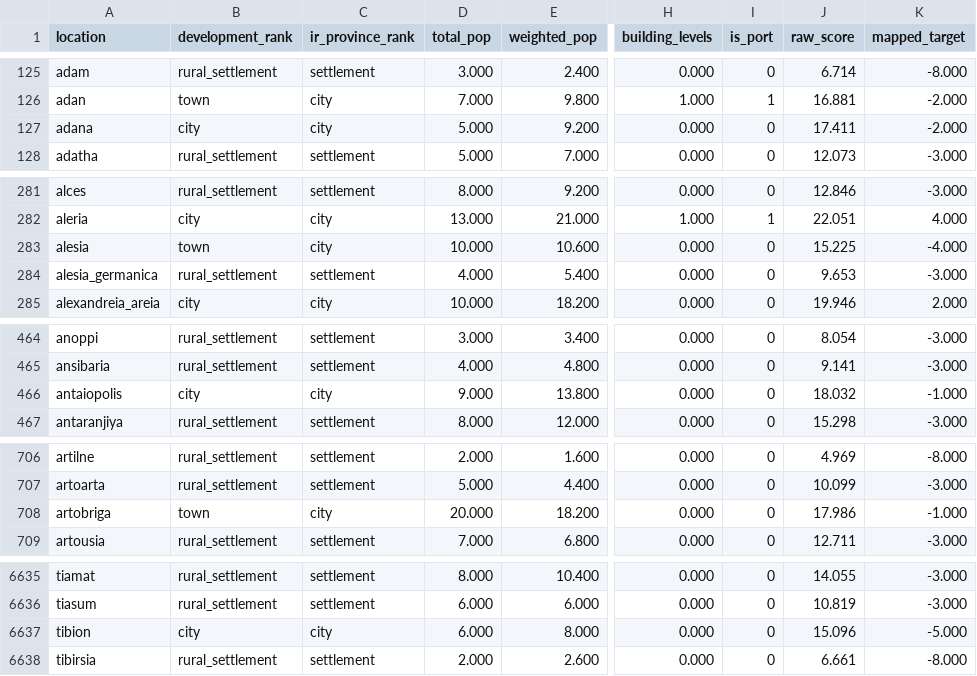
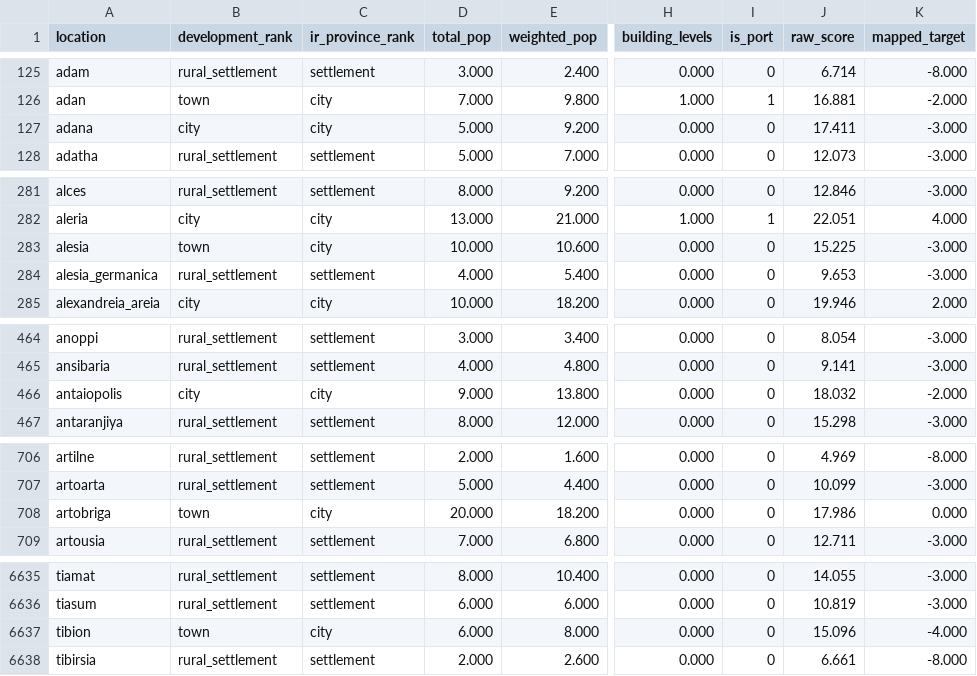
Before and after one commit to man-netcat/Imperator-Universalis, a TSV file: tools/ir_to_eu5/iu_ir_development_metric_report.tsv, drawn as a sheet; only a part is shown, gaps mark what is left out; the diff covers the shown part only; the diff names each change by its address in the sheet, - before the commit and + after, or states it on an @@ line.

```diff
--- a/tools/ir_to_eu5/iu_ir_development_metric_report.tsv
+++ b/tools/ir_to_eu5/iu_ir_development_metric_report.tsv
-K127 (mapped_target): -2.000
+K127 (mapped_target): -3.000
-K283 (mapped_target): -4.000
+K283 (mapped_target): -3.000
-K466 (mapped_target): -1.000
+K466 (mapped_target): -2.000
-K708 (mapped_target): -1.000
+K708 (mapped_target): 0.000
-B6637 (development_rank): city
+B6637 (development_rank): town
-K6637 (mapped_target): -5.000
+K6637 (mapped_target): -4.000
```
Also changed, not shown: 8 edited cells elsewhere in this file, tools/ir_to_eu5/iu_economy_balance_report.tsv, 43 other files.
